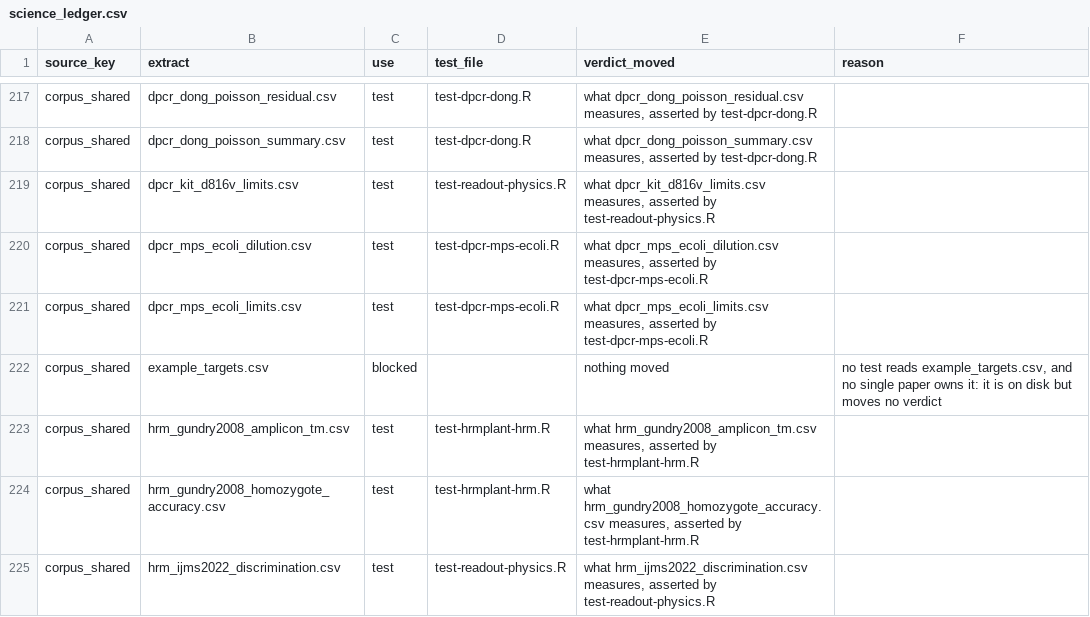
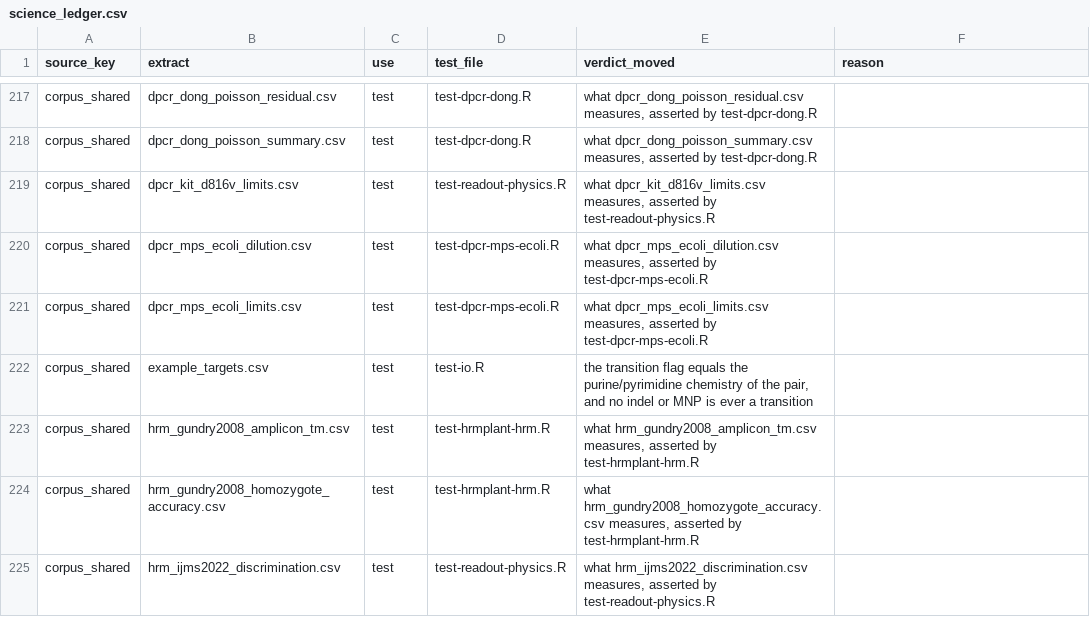
Before and after one commit to Stathmin/tidymarkers, a CSV file: inst/extdata/science_ledger.csv, drawn as a sheet; only a part is shown, gaps mark what is left out; the diff covers the shown part only.

Commit message:
Close the cross-tool gap: Primer3 and ground-truth specificity runs
The review said the README pointed at no comparison against established
tools. This adds two reproducible runs and the tests that pin them:

* dev/primer3-crosscheck.R -- the same 34 oligos through Primer3 2.6.1's
  oligotm/ntthal and through this package (Tm +3.92 C, sd 0.25, max 4.66;
  hairpin -0.84 kcal/mol; heterodimer -1.75), and the same 20 SNP loci
  through both designers with Primer3 constrained to the package's own
  50-100 bp window, so amplicon length cannot pose as a quality
  disagreement. 8/20 Primer3 pairs clear all seven gates, 5/8 of those get
  an assay, median amplicon difference +1 bp.
* dev/specificity-oracle.R -- specificity scored against enumeration on
  TAIR10 instead of against PolyMarker: the 3'-seed screen 8/8 and exact
  in-silico PCR 3/3 equal to the enumerated answer, with BLAST+ recall
  1.000 as a baseline.

Two real bugs fell out of running an independent answer:

* oligo_dg() passed UNAFold's ~+1000 kcal/mol "no structure" sentinel
  through as a dG (+999.999 for a poly-A primer).
* in_silico_pcr() scanned the whole genome inside a per-chromosome loop and
  never filtered hits by chromosome: one product came back as twelve
  phantom ones, at 7x the scan cost.

Every inst/extdata table that carries a literature claim now has a test
reading it: the ledger goes from 174 to 196 test rows across 44 test files,
and the 9 remaining blocked rows name no extract. VALIDATION.md, README,
NEWS and ROADMAP carry the measured numbers.

```diff
--- a/inst/extdata/science_ledger.csv
+++ b/inst/extdata/science_ledger.csv
@@ -221,3 +221,3 @@
 "corpus_shared","dpcr_mps_ecoli_limits.csv","test","test-dpcr-mps-ecoli.R","what dpcr_mps_ecoli_limits.csv measures, asserted by test-dpcr-mps-ecoli.R",
-"corpus_shared","example_targets.csv","blocked",,"nothing moved","no test reads example_targets.csv, and no single paper owns it: it is on disk but moves no verdict"
+"corpus_shared","example_targets.csv","test","test-io.R","the transition flag equals the purine/pyrimidine chemistry of the pair, and no indel or MNP is ever a transition",
 "corpus_shared","hrm_gundry2008_amplicon_tm.csv","test","test-hrmplant-hrm.R","what hrm_gundry2008_amplicon_tm.csv measures, asserted by test-hrmplant-hrm.R",
```
Also changed, not shown: 2 added rows and 77 edited cells elsewhere in this file, 23 other files.
